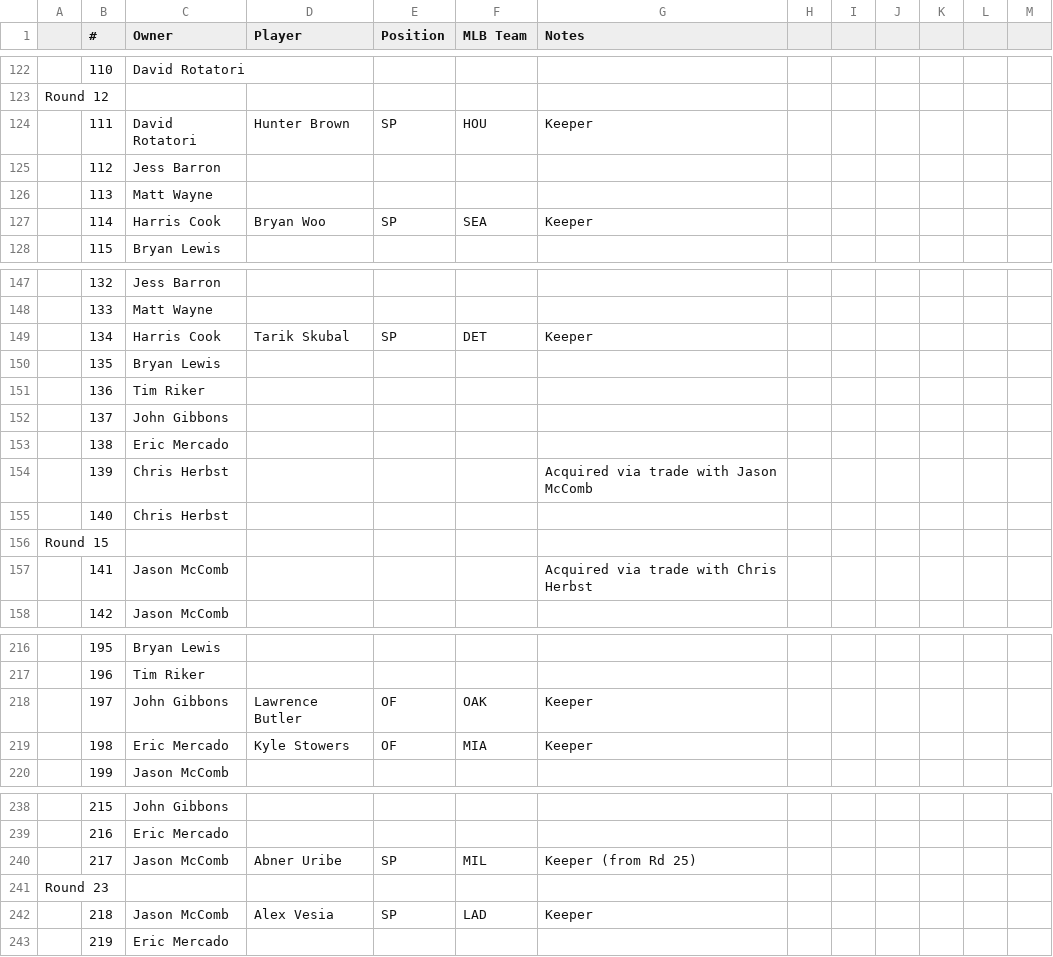
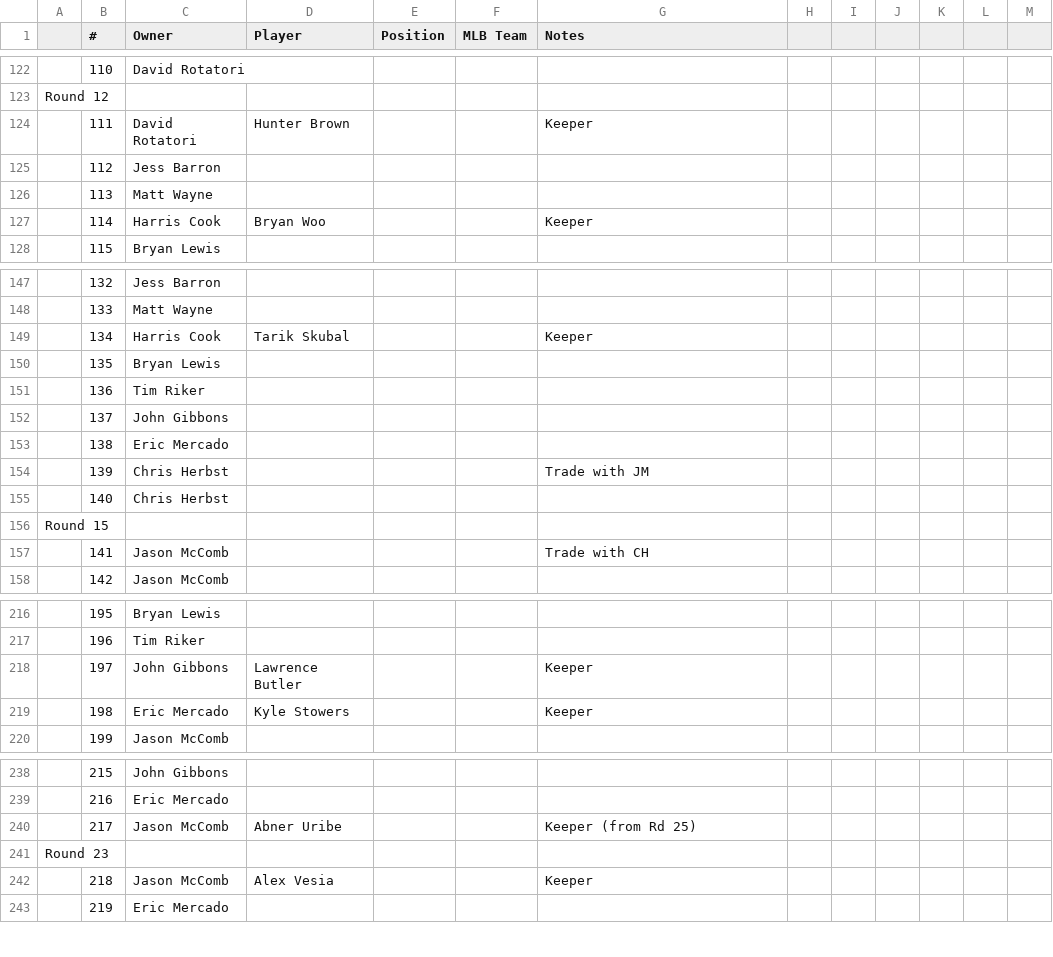
Before and after one commit to johngibbons/fantasy-baseball-helper, a CSV file: 2026_draft.csv, drawn as a sheet; only a part is shown, gaps mark what is left out; the diff covers the shown part only; the diff names each change by its address in the sheet, - before the commit and + after, or states it on an @@ line.

```diff
--- a/2026_draft.csv
+++ b/2026_draft.csv
-E124 (Position): SP
+E124 (Position): (empty)
-F124 (MLB Team): HOU
+F124 (MLB Team): (empty)
-E127 (Position): SP
+E127 (Position): (empty)
-F127 (MLB Team): SEA
+F127 (MLB Team): (empty)
-E149 (Position): SP
+E149 (Position): (empty)
-F149 (MLB Team): DET
+F149 (MLB Team): (empty)
-G154 (Notes): Acquired via trade with Jason McComb
+G154 (Notes): Trade with JM
-G157 (Notes): Acquired via trade with Chris Herbst
+G157 (Notes): Trade with CH
-E218:E219 (Position): OF
+E218:E219 (Position): (empty)
-F218 (MLB Team): OAK
+F218 (MLB Team): (empty)
-F219 (MLB Team): MIA
+F219 (MLB Team): (empty)
-E240 (Position): SP
+E240 (Position): (empty)
-F240 (MLB Team): MIL
+F240 (MLB Team): (empty)
-E242 (Position): SP
+E242 (Position): (empty)
-F242 (MLB Team): LAD
+F242 (MLB Team): (empty)
```
Also changed, not shown: 2 added rows, 2 removed rows and 109 edited cells elsewhere in this file.
